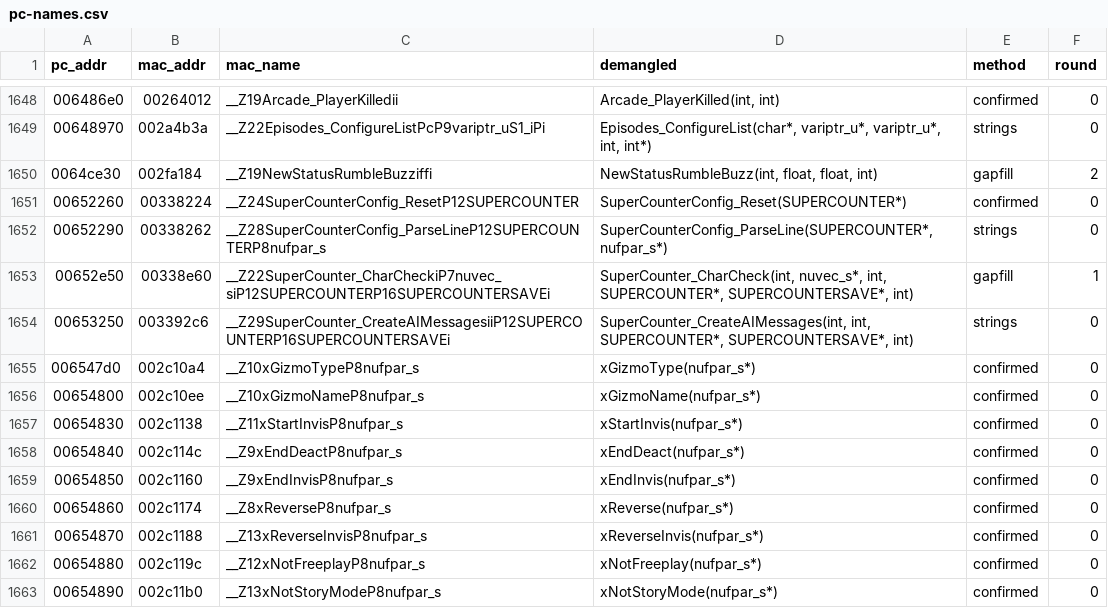
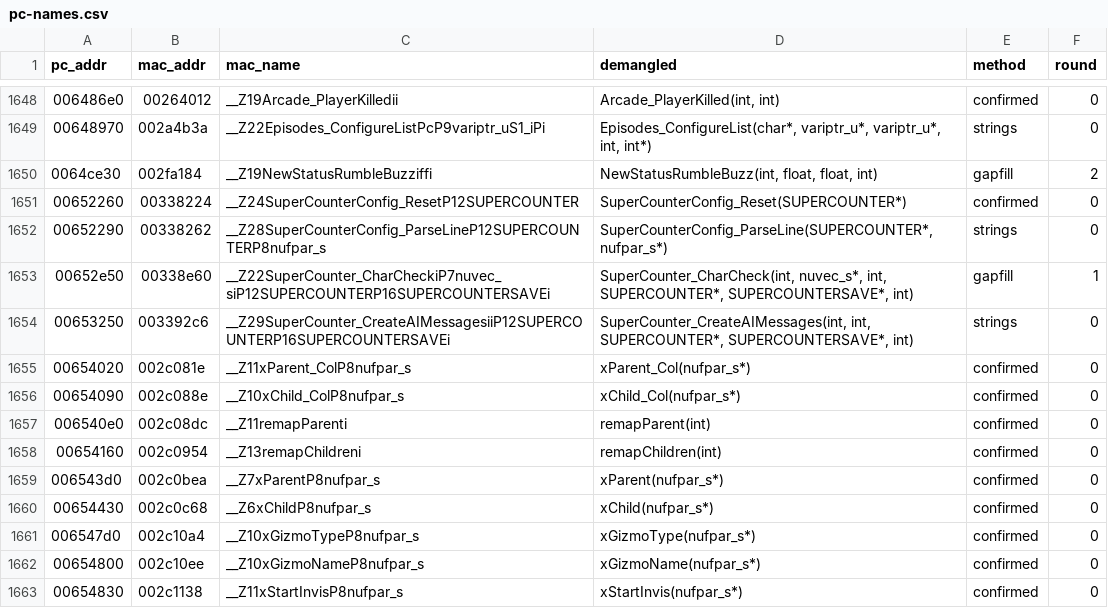
Before and after one commit to wasdhjklxyz/lbtvg, a CSV file: tools/symbols/pc-names.csv, drawn as a sheet; only a part is shown, gaps mark what is left out; the shorter side is filled out with more unchanged rows.

```diff
--- a/tools/symbols/pc-names.csv
+++ b/tools/symbols/pc-names.csv
@@ -1654,2 +1654,8 @@ pc_addr,mac_addr,mac_name,demangled,method,round
 00653250,003392c6,__Z29SuperCounter_CreateAIMessagesiiP12SUPERCOUNTERP16SUPERCOUNTERSAVEi,"SuperCounter_CreateAIMessages(int, int, SUPERCOUNTER*, SUPERCOUNTERSAVE*, int)",strings,0
+00654020,002c081e,__Z11xParent_ColP8nufpar_s,xParent_Col(nufpar_s*),confirmed,0
+00654090,002c088e,__Z10xChild_ColP8nufpar_s,xChild_Col(nufpar_s*),confirmed,0
+006540e0,002c08dc,__Z11remapParenti,remapParent(int),confirmed,0
+00654160,002c0954,__Z13remapChildreni,remapChildren(int),confirmed,0
+006543d0,002c0bea,__Z7xParentP8nufpar_s,xParent(nufpar_s*),confirmed,0
+00654430,002c0c68,__Z6xChildP8nufpar_s,xChild(nufpar_s*),confirmed,0
 006547d0,002c10a4,__Z10xGizmoTypeP8nufpar_s,xGizmoType(nufpar_s*),confirmed,0
```
Also changed, not shown: 5 other files.
